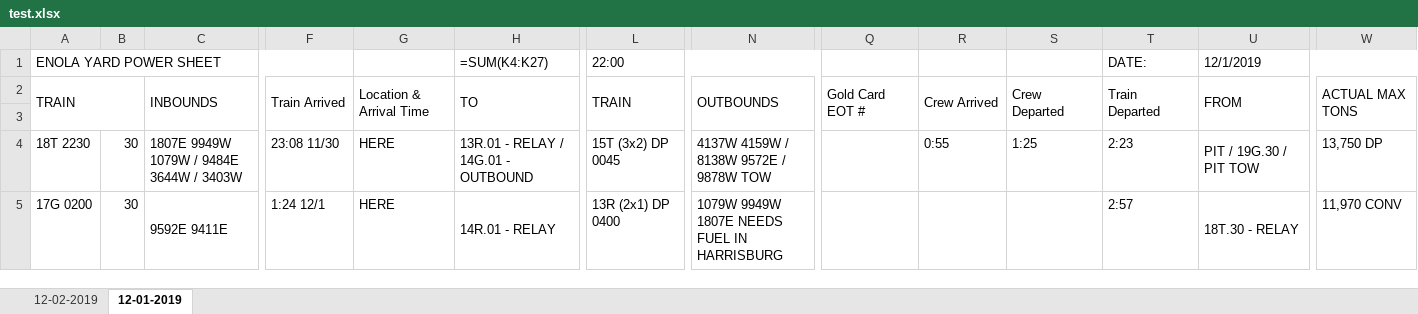
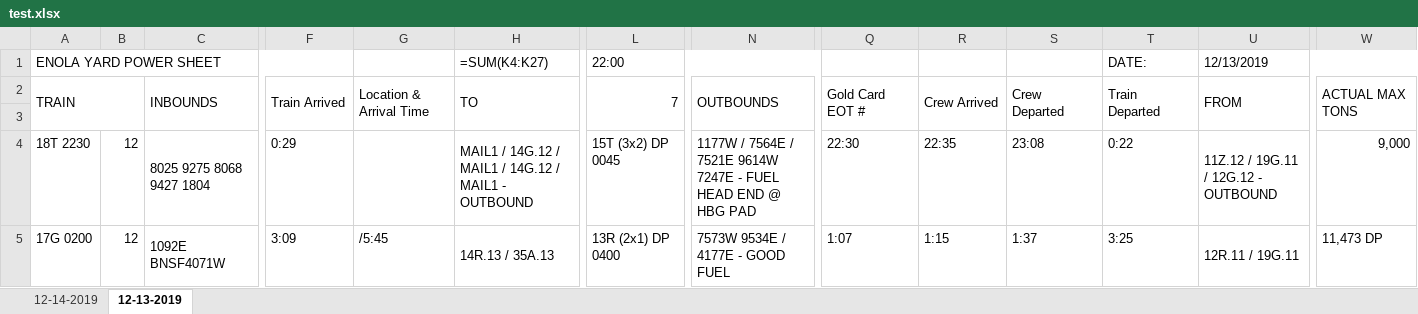
Before and after one commit to robbierobs/NSheet, an Excel workbook: test.xlsx, sheet 12-13-2019, drawn as a sheet; only a part is shown, gaps mark what is left out; values as stored, in another font and other column widths than the file's, no cell formats; formulas without a stored value are shown as written; the diff covers the shown part only; the diff names each change by its address in the sheet, - before the commit and + after, or states it on an @@ line.

```diff
--- a/test.xlsx (sheet 12-13-2019)
+++ b/test.xlsx (sheet 12-13-2019)
-sheet tab: 12-02-2019
+sheet tab: 12-14-2019
-sheet tab: 12-01-2019
+sheet tab: 12-13-2019
-U1: 12/1/2019
+U1: 12/13/2019
-L2 (22:00): TRAIN
+L2 (22:00): 7
-B4:B5: 30
+B4:B5: 12
-C4: 1807E 9949W 1079W / 9484E 3644W / 3403W
+C4: 8025 9275 8068 9427 1804
-F4: 23:08 11/30
+F4: 0:29
-G4: HERE
+G4: (empty)
-H4 (=SUM(K4:K27)): 13R.01 - RELAY / 14G.01 - OUTBOUND
+H4 (=SUM(K4:K27)): MAIL1 / 14G.12 / MAIL1 / 14G.12 / MAIL1 - OUTBOUND
-N4: 4137W 4159W / 8138W 9572E / 9878W TOW
+N4: 1177W / 7564E / 7521E 9614W 7247E - FUEL HEAD END @ HBG PAD
-Q4: (empty)
+Q4: 22:30
-R4: 0:55
+R4: 22:35
-S4: 1:25
+S4: 23:08
-T4 (DATE:): 2:23
+T4 (DATE:): 0:22
-U4 (12/13/2019): PIT / 19G.30 / PIT TOW
+U4 (12/13/2019): 11Z.12 / 19G.11 / 12G.12 - OUTBOUND
-W4: 13,750 DP
+W4: 9,000
-C5: 9592E 9411E
+C5: 1092E BNSF4071W
-F5: 1:24 12/1
+F5: 3:09
-G5: HERE
+G5: /5:45
-H5 (=SUM(K4:K27)): 14R.01 - RELAY
+H5 (=SUM(K4:K27)): 14R.13 / 35A.13
-N5: 1079W 9949W 1807E NEEDS FUEL IN HARRISBURG
+N5: 7573W 9534E / 4177E - GOOD FUEL
-Q5: (empty)
+Q5: 1:07
-R5: (empty)
+R5: 1:15
-S5: (empty)
+S5: 1:37
-T5 (DATE:): 2:57
+T5 (DATE:): 3:25
-U5 (12/13/2019): 18T.30 - RELAY
+U5 (12/13/2019): 12R.11 / 19G.11
-W5: 11,970 CONV
+W5: 11,473 DP
```
Also changed, not shown: 6 added rows, 6 removed rows, 108 edited cells and merged cells elsewhere in this sheet, sheet 12-14-2019, cell formats, MI_CoverSheets.xlsx, UR_CoverSheets.xlsx, 3 other files.
